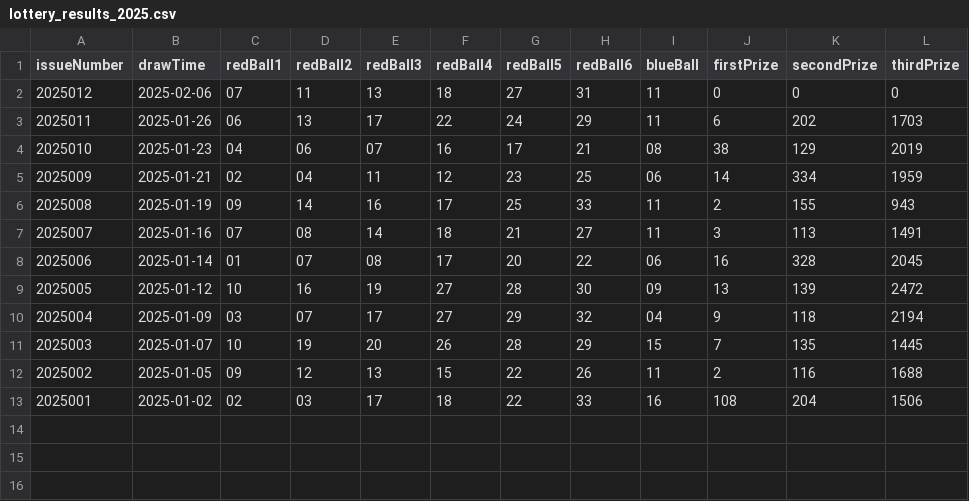
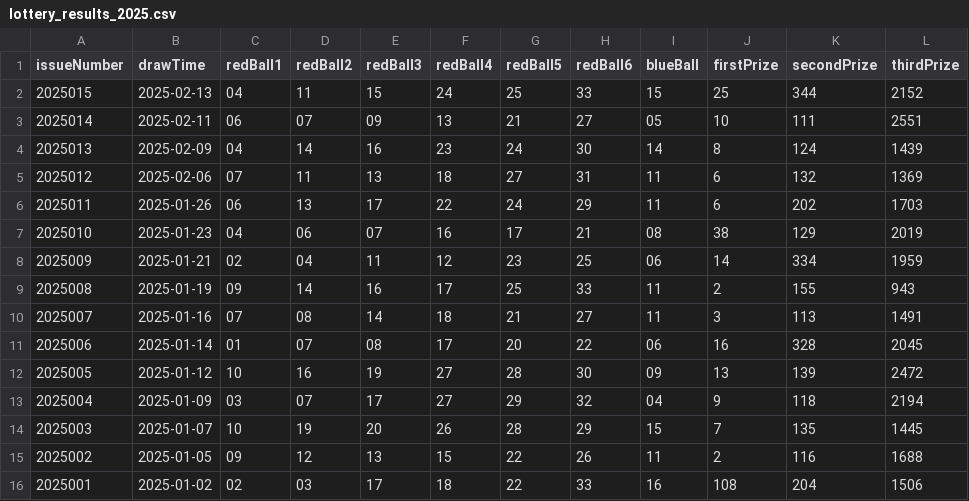
Before and after one commit to liandyao/AI_Lottery, a CSV file: laoliu_django/xingyunqiu/data/lottery_results_2025.csv, drawn as a sheet.

```diff
--- a/laoliu_django/xingyunqiu/data/lottery_results_2025.csv
+++ b/laoliu_django/xingyunqiu/data/lottery_results_2025.csv
@@ -1,3 +1,6 @@
 issueNumber,drawTime,redBall1,redBall2,redBall3,redBall4,redBall5,redBall6,blueBall,firstPrize,secondPrize,thirdPrize
-2025012,2025-02-06,07,11,13,18,27,31,11,0,0,0
+2025015,2025-02-13,04,11,15,24,25,33,15,25,344,2152
+2025014,2025-02-11,06,07,09,13,21,27,05,10,111,2551
+2025013,2025-02-09,04,14,16,23,24,30,14,8,124,1439
+2025012,2025-02-06,07,11,13,18,27,31,11,6,132,1369
 2025011,2025-01-26,06,13,17,22,24,29,11,6,202,1703
```
Also changed, not shown: 3 other files.
